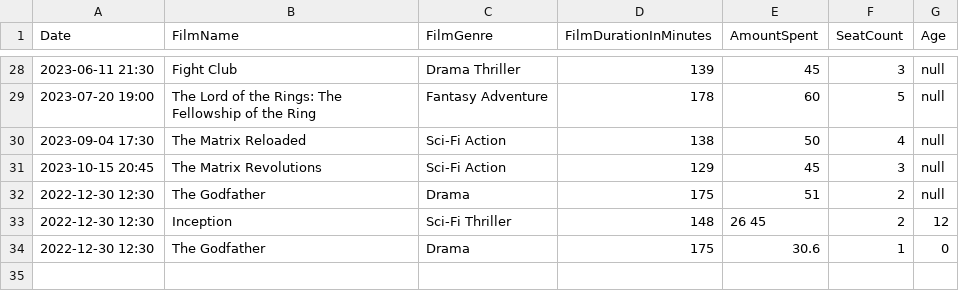
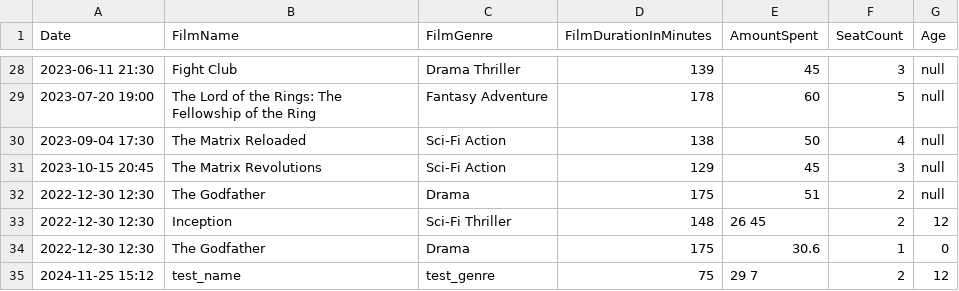
Before and after one commit to TurboGreaser/Project_B_groep_3, a CSV file: Projce_B_Code/bin/Debug/net8.0/SaleData.csv, drawn as a sheet; only a part is shown, gaps mark what is left out; the diff names each change by its address in the sheet, - before the commit and + after, or states it on an @@ line.

```diff
--- a/Projce_B_Code/bin/Debug/net8.0/SaleData.csv
+++ b/Projce_B_Code/bin/Debug/net8.0/SaleData.csv
+row 35: 2024-11-25 15:12 | test_name | test_genre | 75 | 29 7 | 2 | 12
```
Also changed, not shown: 21 other files.
